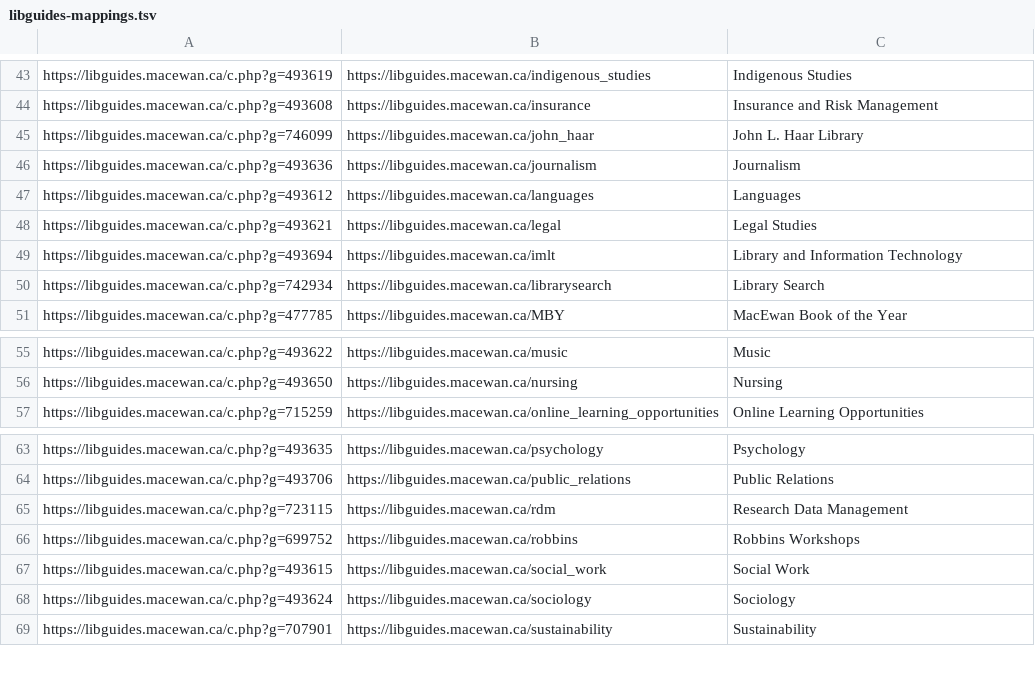
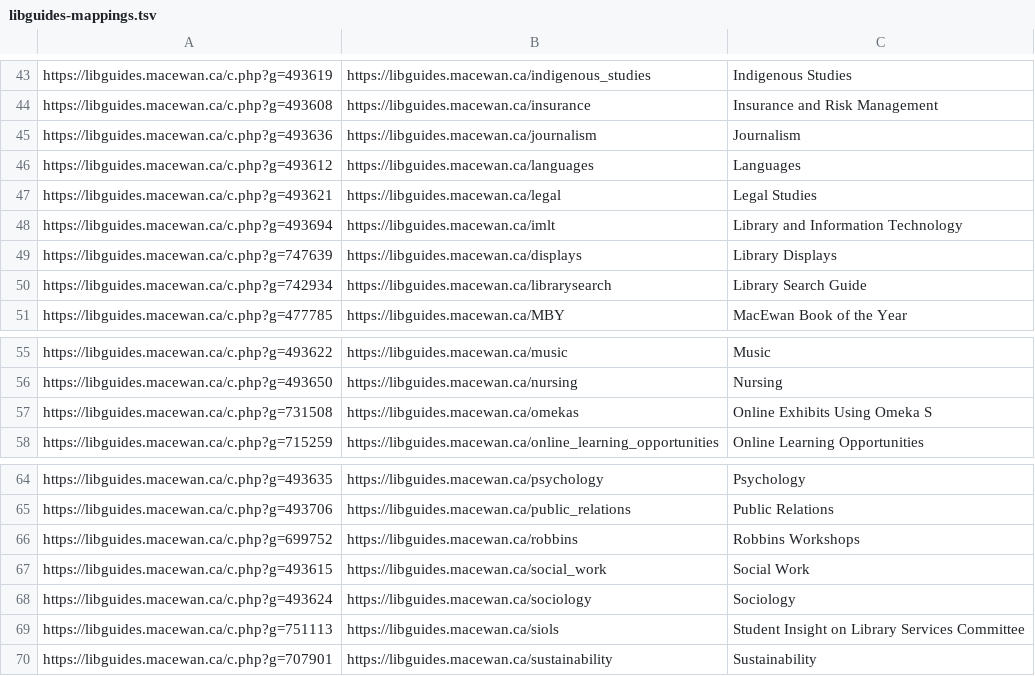
Before and after one commit to brundinm/system-links-checking, a TSV file: libguides-mappings.tsv, drawn as a sheet; only a part is shown, gaps mark what is left out.

Commit message:
Update libguides-mappings.tsv

```diff
--- a/libguides-mappings.tsv
+++ b/libguides-mappings.tsv
@@ -44,3 +44,2 @@ https://libguides.macewan.ca/c.php?g=493619	https://libguides.macewan.ca/indigen
 https://libguides.macewan.ca/c.php?g=493608	https://libguides.macewan.ca/insurance	Insurance and Risk Management
-https://libguides.macewan.ca/c.php?g=746099	https://libguides.macewan.ca/john_haar	John L. Haar Library
 https://libguides.macewan.ca/c.php?g=493636	https://libguides.macewan.ca/journalism	Journalism
@@ -49,3 +48,4 @@ https://libguides.macewan.ca/c.php?g=493621	https://libguides.macewan.ca/legal	L
 https://libguides.macewan.ca/c.php?g=493694	https://libguides.macewan.ca/imlt	Library and Information Technology
-https://libguides.macewan.ca/c.php?g=742934	https://libguides.macewan.ca/librarysearch	Library Search
+https://libguides.macewan.ca/c.php?g=747639	https://libguides.macewan.ca/displays	Library Displays
+https://libguides.macewan.ca/c.php?g=742934	https://libguides.macewan.ca/librarysearch	Library Search Guide
 https://libguides.macewan.ca/c.php?g=477785	https://libguides.macewan.ca/MBY	MacEwan Book of the Year
@@ -56,2 +56,3 @@ https://libguides.macewan.ca/c.php?g=493622	https://libguides.macewan.ca/music	M
 https://libguides.macewan.ca/c.php?g=493650	https://libguides.macewan.ca/nursing	Nursing
+https://libguides.macewan.ca/c.php?g=731508	https://libguides.macewan.ca/omekas	Online Exhibits Using Omeka S
 https://libguides.macewan.ca/c.php?g=715259	https://libguides.macewan.ca/online_learning_opportunities	Online Learning Opportunities
@@ -64,3 +65,2 @@ https://libguides.macewan.ca/c.php?g=493635	https://libguides.macewan.ca/psychol
 https://libguides.macewan.ca/c.php?g=493706	https://libguides.macewan.ca/public_relations	Public Relations
-https://libguides.macewan.ca/c.php?g=723115	https://libguides.macewan.ca/rdm	Research Data Management
 https://libguides.macewan.ca/c.php?g=699752	https://libguides.macewan.ca/robbins	Robbins Workshops
@@ -68,2 +68,3 @@ https://libguides.macewan.ca/c.php?g=493615	https://libguides.macewan.ca/social_
 https://libguides.macewan.ca/c.php?g=493624	https://libguides.macewan.ca/sociology	Sociology
+https://libguides.macewan.ca/c.php?g=751113	https://libguides.macewan.ca/siols	Student Insight on Library Services Committee
 https://libguides.macewan.ca/c.php?g=707901	https://libguides.macewan.ca/sustainability	Sustainability
```
